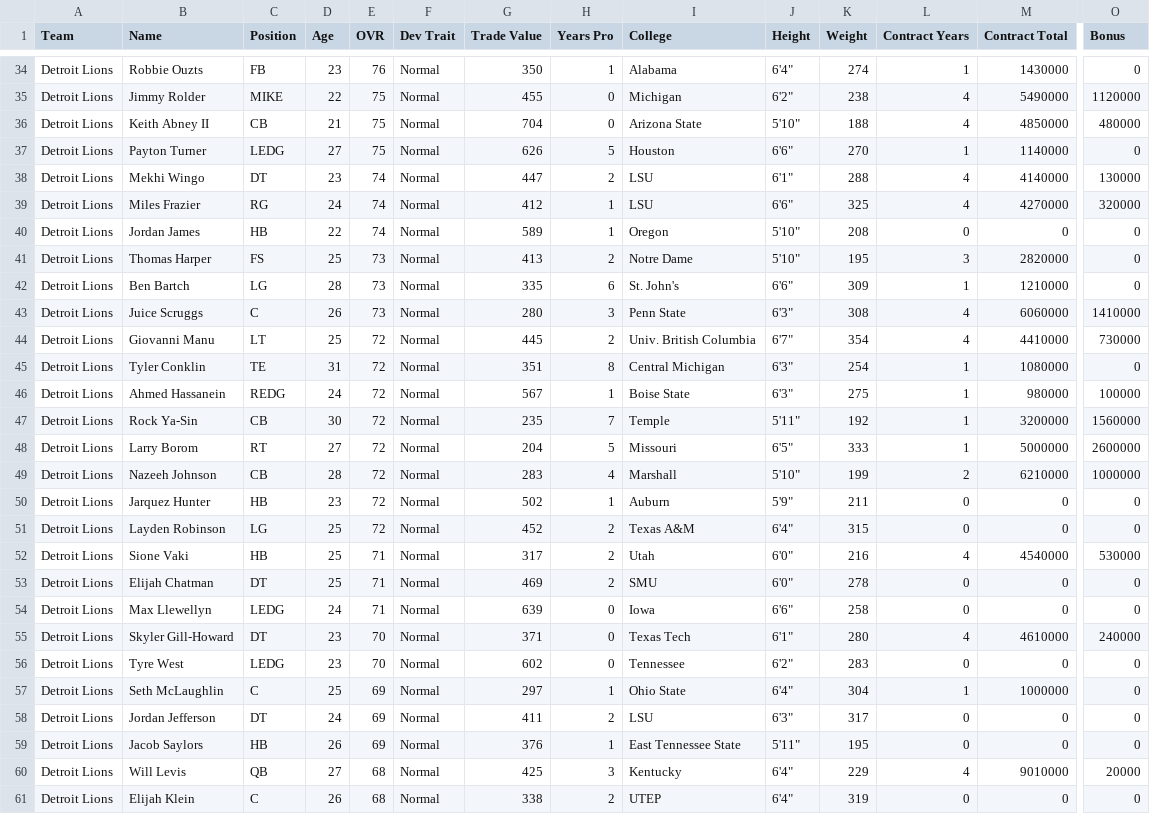
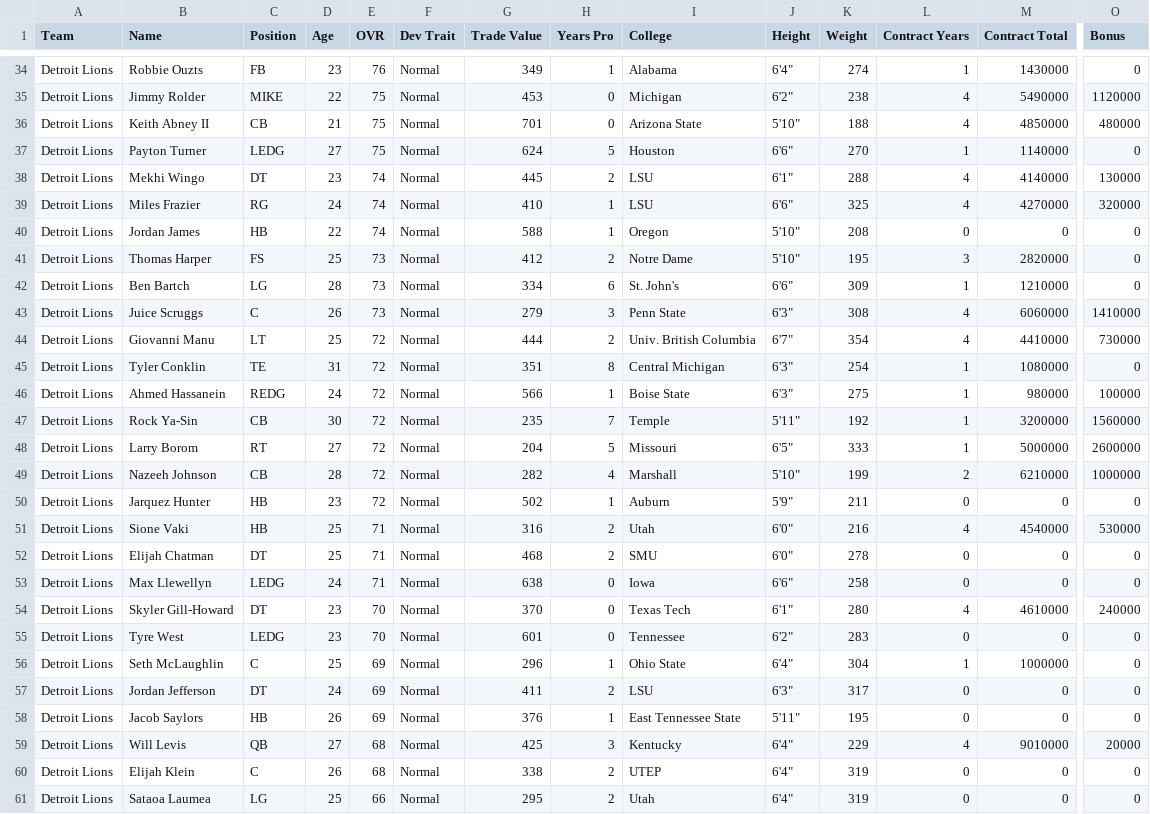
Before and after one commit to elite32/elite32.github.io, a CSV file: csv/team-777781270.csv, drawn as a sheet; only a part is shown, gaps mark what is left out; the shorter side is filled out with more unchanged rows; removed rows and columns are numbered as before the commit, all else as after; rows hold the shown columns only; the diff covers the shown part only; the diff names each change by its address in the sheet, - before the commit and + after, or states it on an @@ line.

```diff
--- a/csv/team-777781270.csv
+++ b/csv/team-777781270.csv
-G34 (Trade Value): 350
+G34 (Trade Value): 349
-G35 (Trade Value): 455
+G35 (Trade Value): 453
-G36 (Trade Value): 704
+G36 (Trade Value): 701
-G37 (Trade Value): 626
+G37 (Trade Value): 624
-G38 (Trade Value): 447
+G38 (Trade Value): 445
-G39 (Trade Value): 412
+G39 (Trade Value): 410
-G40 (Trade Value): 589
+G40 (Trade Value): 588
-G41 (Trade Value): 413
+G41 (Trade Value): 412
-G42 (Trade Value): 335
+G42 (Trade Value): 334
-G43 (Trade Value): 280
+G43 (Trade Value): 279
-G44 (Trade Value): 445
+G44 (Trade Value): 444
-G46 (Trade Value): 567
+G46 (Trade Value): 566
-G49 (Trade Value): 283
+G49 (Trade Value): 282
-row 51: Detroit Lions | Layden Robinson | LG | 25 | 72 | Normal | 452 | 2 | Texas A&M | 6'4" | 315 | 0 | 0 | 0
-G51 (Trade Value): 317
+G51 (Trade Value): 316
-G52 (Trade Value): 469
+G52 (Trade Value): 468
-G53 (Trade Value): 639
+G53 (Trade Value): 638
-G54 (Trade Value): 371
+G54 (Trade Value): 370
-G55 (Trade Value): 602
+G55 (Trade Value): 601
-G56 (Trade Value): 297
+G56 (Trade Value): 296
```
Also changed, not shown: 23 edited cells elsewhere in this file, csv/all-players.csv, csv/team-777781249.csv, 34 other files.
